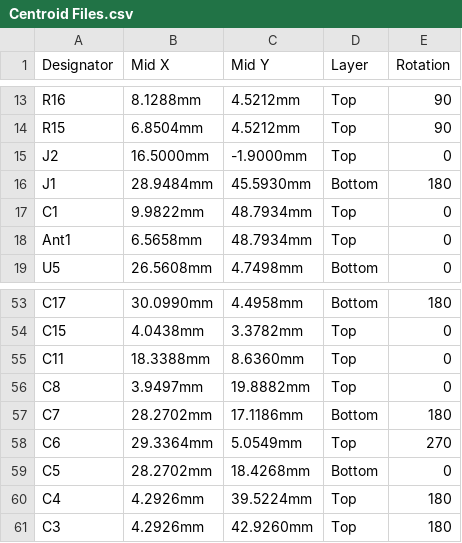
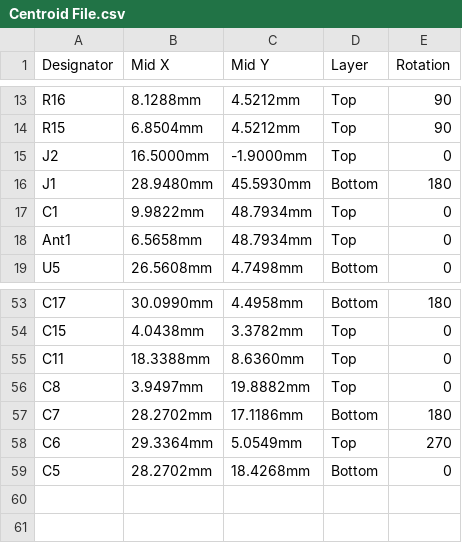
Before and after one commit to eSpark-Backup/chrisbyrd-esp32iotproduct, a CSV file: Design Files/LTE-Module-v2.0/Pick n Place/Centroid File.csv (was Design Files/LTE-Module-v2.0/Pick n Place/Centroid Files.csv), drawn as a sheet; only a part is shown, gaps mark what is left out.

```diff
--- a/Design Files/LTE-Module-v2.0/Pick n Place/Centroid Files.csv
+++ b/Design Files/LTE-Module-v2.0/Pick n Place/Centroid File.csv
@@ -15,3 +15,3 @@ R15,6.8504mm,4.5212mm,Top,90
 J2,16.5000mm,-1.9000mm,Top,0
-J1,28.9484mm,45.5930mm,Bottom,180
+J1,28.9480mm,45.5930mm,Bottom,180
 C1,9.9822mm,48.7934mm,Top,0
@@ -59,3 +59 @@ C6,29.3364mm,5.0549mm,Top,270
 C5,28.2702mm,18.4268mm,Bottom,0
-C4,4.2926mm,39.5224mm,Top,180
-C3,4.2926mm,42.9260mm,Top,180
```
Also changed, not shown: Design Files/LTE-Module-v2.0/Pick n Place/Pick Place for LTE-Module.csv, 39 other files.
